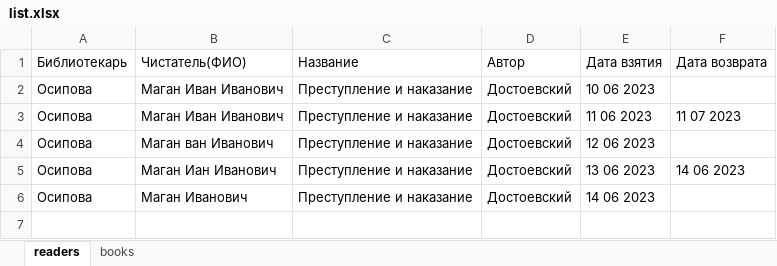
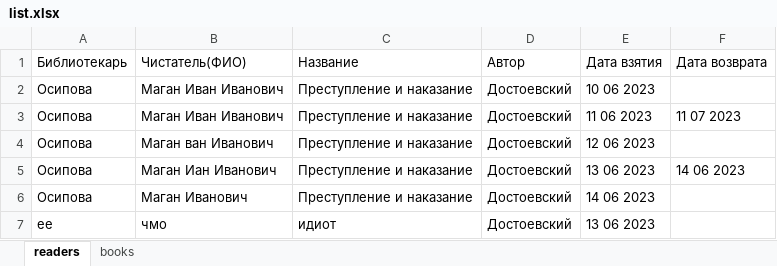
Before and after one commit to enchanttix/Biblia, an Excel workbook: list.xlsx, sheet readers, drawn as a sheet; values as stored, in another font and other column widths than the file's, no borders; the diff names each change by its address in the sheet, - before the commit and + after, or states it on an @@ line.

```diff
--- a/list.xlsx (sheet readers)
+++ b/list.xlsx (sheet readers)
+row 7: ее | чмо | идиот | Достоевский | 13 06 2023
```
Also changed, not shown: 2 other files.
